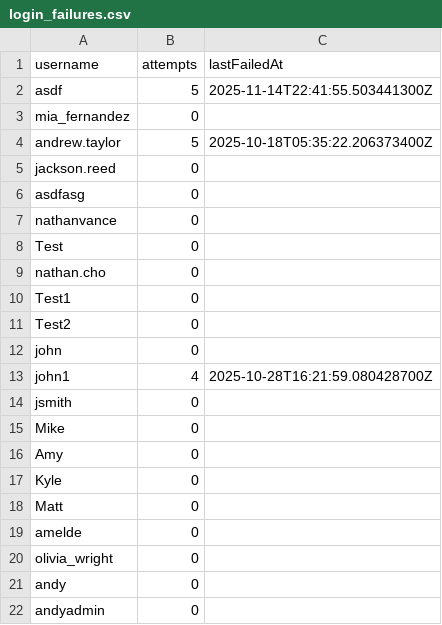
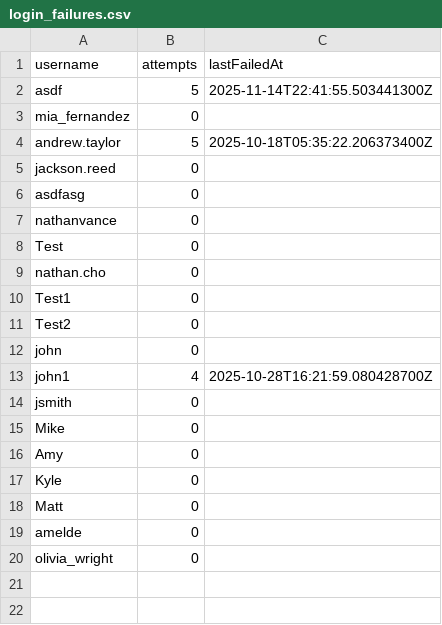
Before and after one commit to nathanvance/SFWE403-CLMS, a CSV file: demo/src/data/login_failures.csv, drawn as a sheet; the diff names each change by its address in the sheet, - before the commit and + after, or states it on an @@ line.

```diff
--- a/demo/src/data/login_failures.csv
+++ b/demo/src/data/login_failures.csv
-row 21: andy | 0
-row 22: andyadmin | 0
```
Also changed, not shown: demo/src/data/user_pass.csv, 13 other files.
